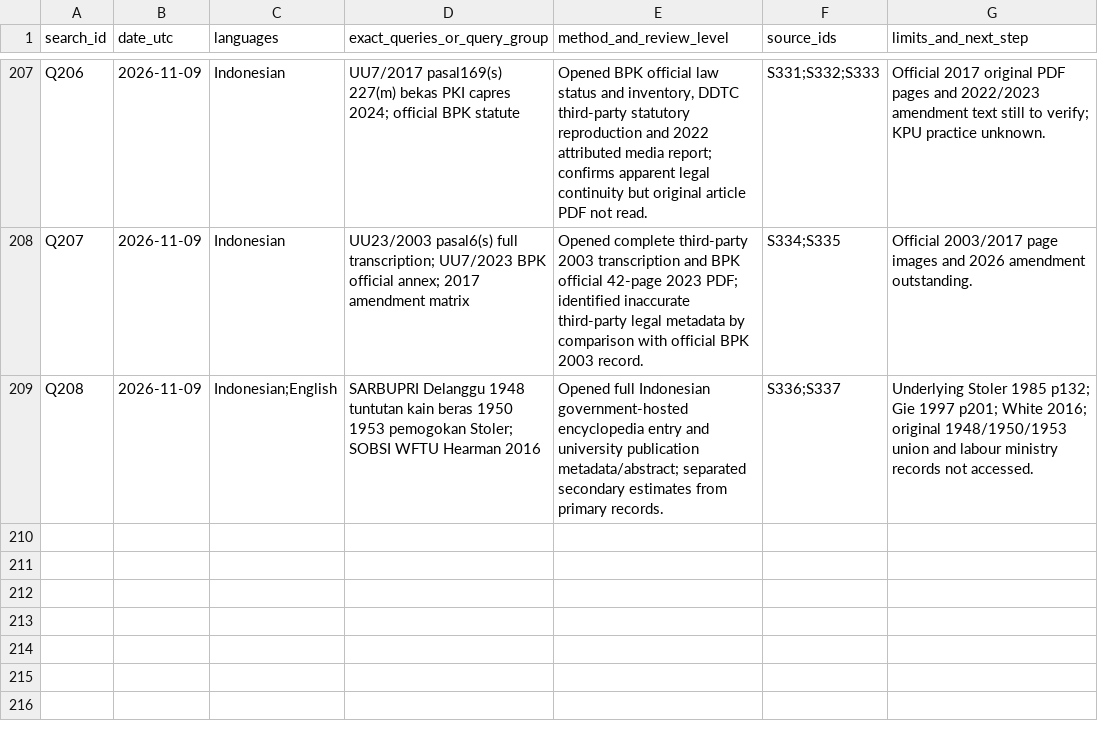
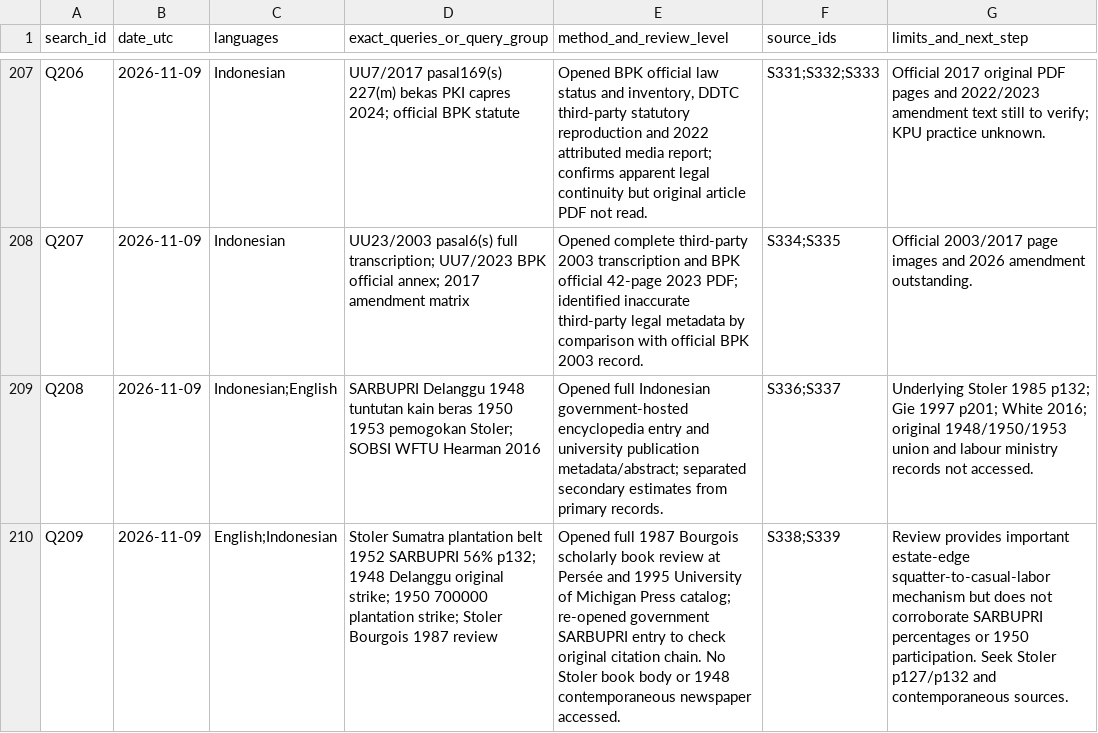
Before and after one commit to ch3758134-prog/aca, a CSV file: research/indonesia-1965/archive/records/search-log.csv, drawn as a sheet; only a part is shown, gaps mark what is left out; the diff names each change by its address in the sheet, - before the commit and + after, or states it on an @@ line.

Commit message:
research(indonesia): trace estate-edge land and casual labor mechanism

```diff
--- a/research/indonesia-1965/archive/records/search-log.csv
+++ b/research/indonesia-1965/archive/records/search-log.csv
+row 210: Q209 | 2026-11-09 | English;Indonesian | Stoler Sumatra plantation belt 1952 SARBUPRI 56% p132; 1948 Delanggu original strike; 1950 700000 plantation strike; Stoler Bourgois 1987 review | Opened full 1987 Bourgois scholarly book review at Persée and 1995 University of Michigan Press catalog; re-opened government SARBUPRI entry to check original citation chain. No Stoler book body or 1948 contemporaneous newspaper accessed. | S338;S339 | Review provides important estate-edge squatter-to-casual-labor mechanism but does not corroborate SARBUPRI percentages or 1950 participation. Seek Stoler p127/p132 and contemporaneous sources.
```
